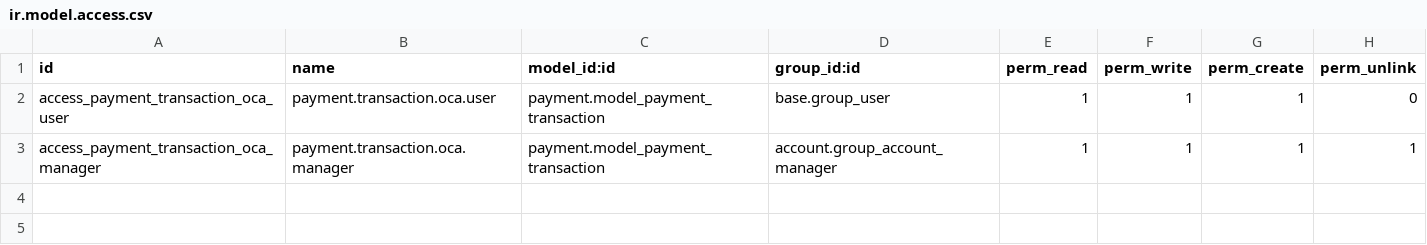
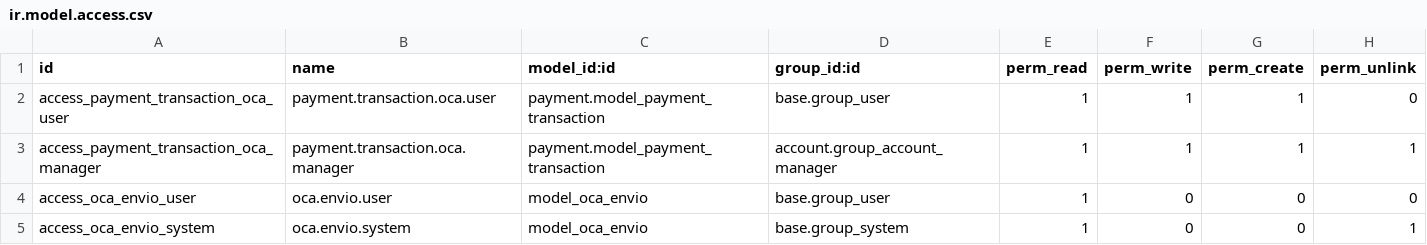
Before and after one commit to primateuy/retail-ecommerce, a CSV file: odoo_pos_oca_core/security/ir.model.access.csv, drawn as a sheet; the diff names each change by its address in the sheet, - before the commit and + after, or states it on an @@ line.

Commit message:
odoo_pos_oca: se registra cada llamada a OCA con lo que se mandó y lo que respondió
- odoo_pos_oca_core 17.0.2.6.0: modelo oca.envio (operación, dirección, JSON enviado, HTTP,
  ResponseCode, mensaje, respuesta, PosID, TransactionId, duración). Pestaña «Llamadas a OCA»
  en la transacción (por PosID + TransactionId, sin depender de cuándo se crea) y menú
  Facturación > Pagos > Llamadas a OCA. Cursor propio: un error que deshace el cobro no se
  lleva lo enviado. Las consultas con la misma respuesta suman repeticiones en vez de filas.
  Cron que borra lo de más de 90 días (odoo_pos_oca.envio_dias).
- Las 12 llamadas a POSLink (compra, consulta, confirmación, reverso, anulación, devolución,
  cancelación) de odoo_pos_oca, odoo_pos_oca_promociones y el cobro contable pasan por
  oca_post, que recibe el requests.post del módulo que llama (los tests que lo reemplazan
  siguen funcionando). Lo que se manda y cómo se responde no cambia.

```diff
--- a/odoo_pos_oca_core/security/ir.model.access.csv
+++ b/odoo_pos_oca_core/security/ir.model.access.csv
+row 4: access_oca_envio_user | oca.envio.user | model_oca_envio | base.group_user | 1 | 0 | 0 | 0
+row 5: access_oca_envio_system | oca.envio.system | model_oca_envio | base.group_system | 1 | 0 | 0 | 1
```
Also changed, not shown: 14 other files.
